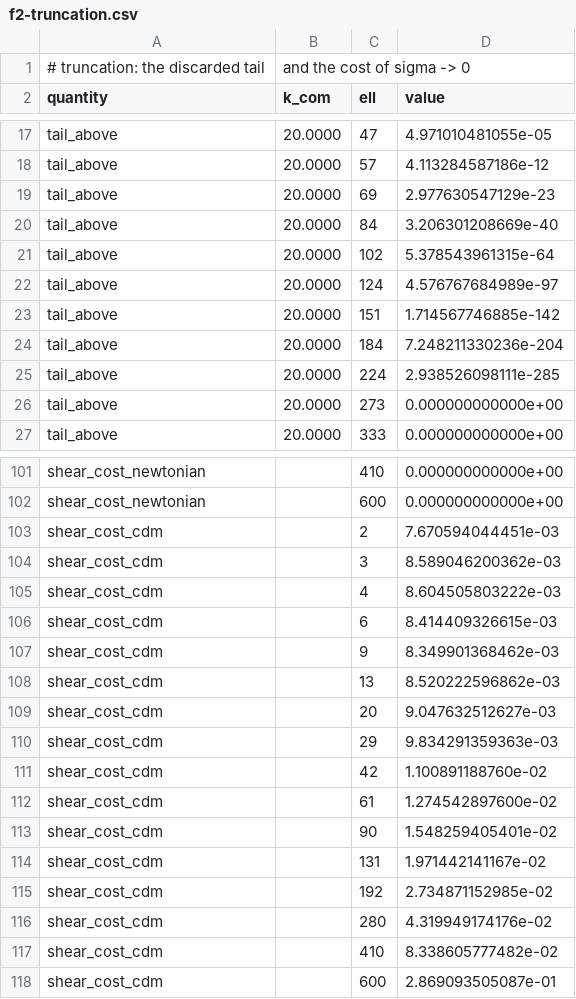
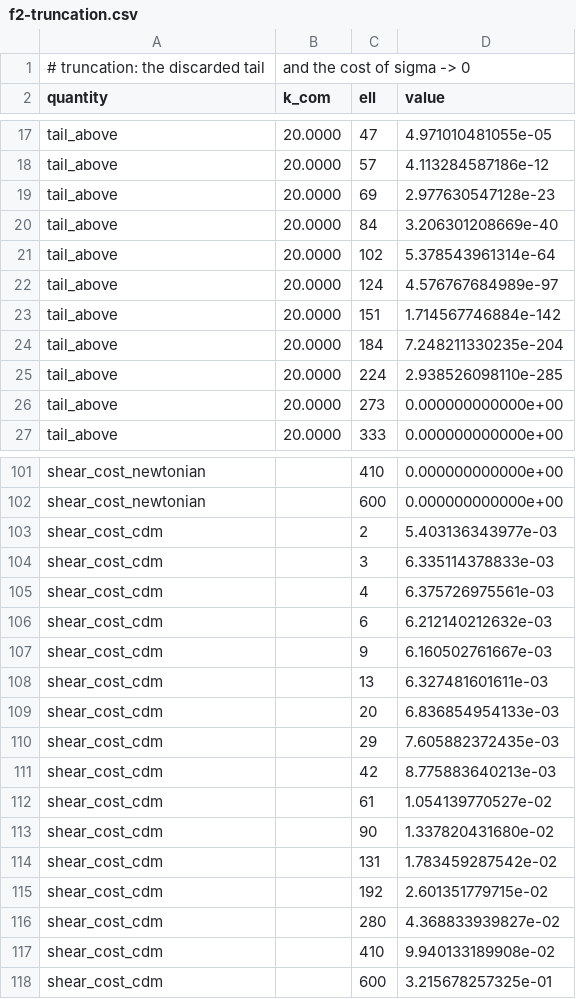
Before and after one commit to timgebbie/frame-covariant-cmb-reproducibility, a CSV file: outputs/f2-truncation.csv, drawn as a sheet; only a part is shown, gaps mark what is left out; the diff covers the shown part only.

```diff
--- a/outputs/f2-truncation.csv
+++ b/outputs/f2-truncation.csv
@@ -18,9 +18,9 @@ tail_above,20.0000,47,4.971010481055e-05
 tail_above,20.0000,57,4.113284587186e-12
-tail_above,20.0000,69,2.977630547129e-23
+tail_above,20.0000,69,2.977630547128e-23
 tail_above,20.0000,84,3.206301208669e-40
-tail_above,20.0000,102,5.378543961315e-64
+tail_above,20.0000,102,5.378543961314e-64
 tail_above,20.0000,124,4.576767684989e-97
-tail_above,20.0000,151,1.714567746885e-142
-tail_above,20.0000,184,7.248211330236e-204
-tail_above,20.0000,224,2.938526098111e-285
+tail_above,20.0000,151,1.714567746884e-142
+tail_above,20.0000,184,7.248211330235e-204
+tail_above,20.0000,224,2.938526098110e-285
 tail_above,20.0000,273,0.000000000000e+00
@@ -102,17 +102,17 @@ shear_cost_newtonian,,410,0.000000000000e+00
 shear_cost_newtonian,,600,0.000000000000e+00
-shear_cost_cdm,,2,7.670594044451e-03
-shear_cost_cdm,,3,8.589046200362e-03
-shear_cost_cdm,,4,8.604505803222e-03
-shear_cost_cdm,,6,8.414409326615e-03
-shear_cost_cdm,,9,8.349901368462e-03
-shear_cost_cdm,,13,8.520222596862e-03
-shear_cost_cdm,,20,9.047632512627e-03
-shear_cost_cdm,,29,9.834291359363e-03
-shear_cost_cdm,,42,1.100891188760e-02
-shear_cost_cdm,,61,1.274542897600e-02
-shear_cost_cdm,,90,1.548259405401e-02
-shear_cost_cdm,,131,1.971442141167e-02
-shear_cost_cdm,,192,2.734871152985e-02
-shear_cost_cdm,,280,4.319949174176e-02
-shear_cost_cdm,,410,8.338605777482e-02
-shear_cost_cdm,,600,2.869093505087e-01
+shear_cost_cdm,,2,5.403136343977e-03
+shear_cost_cdm,,3,6.335114378833e-03
+shear_cost_cdm,,4,6.375726975561e-03
+shear_cost_cdm,,6,6.212140212632e-03
+shear_cost_cdm,,9,6.160502761667e-03
+shear_cost_cdm,,13,6.327481601611e-03
+shear_cost_cdm,,20,6.836854954133e-03
+shear_cost_cdm,,29,7.605882372435e-03
+shear_cost_cdm,,42,8.775883640213e-03
+shear_cost_cdm,,61,1.054139770527e-02
+shear_cost_cdm,,90,1.337820431680e-02
+shear_cost_cdm,,131,1.783459287542e-02
+shear_cost_cdm,,192,2.601351779715e-02
+shear_cost_cdm,,280,4.368833939827e-02
+shear_cost_cdm,,410,9.940133189908e-02
+shear_cost_cdm,,600,3.215678257325e-01
```
Also changed, not shown: 11 edited cells elsewhere in this file, outputs/f5-sources.csv, outputs/f7-frames.csv, 14 other files.
